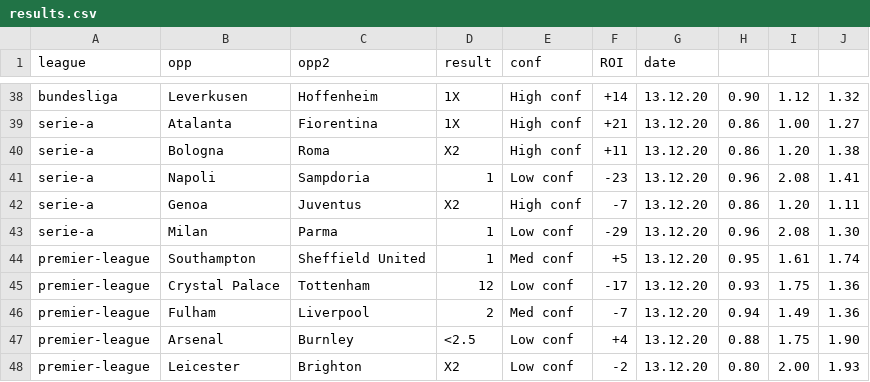
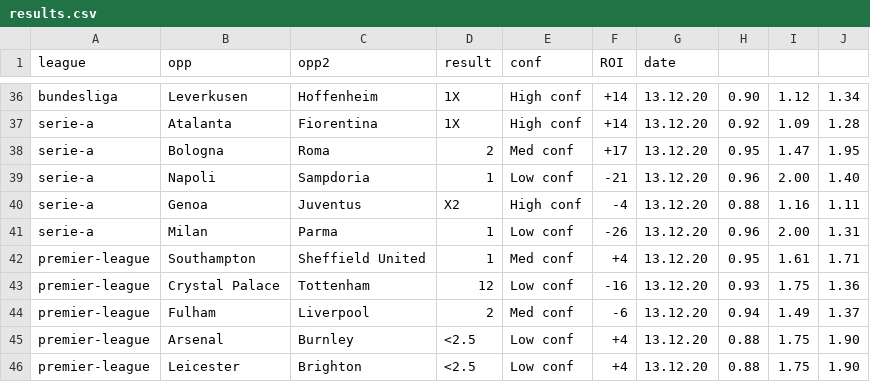
Before and after one commit to razmanolescu/razmanolescu.github.io, a CSV file: assets/results/results.csv, drawn as a sheet; only a part is shown, gaps mark what is left out; addresses are those after the commit; the diff covers the shown part only; the diff names each change by its address in the sheet, - before the commit and + after, or states it on an @@ line.

```diff
--- a/assets/results/results.csv
+++ b/assets/results/results.csv
-J36: 1.32
+J36: 1.34
-F37 (ROI): +21
+F37 (ROI): +14
-H37: 0.86
+H37: 0.92
-I37: 1.00
+I37: 1.09
-J37: 1.27
+J37: 1.28
-D38 (result): X2
+D38 (result): 2
-E38 (conf): High conf
+E38 (conf): Med conf
-F38 (ROI): +11
+F38 (ROI): +17
-H38: 0.86
+H38: 0.95
-I38: 1.20
+I38: 1.47
-J38: 1.38
+J38: 1.95
-F39 (ROI): -23
+F39 (ROI): -21
-I39: 2.08
+I39: 2.00
-J39: 1.41
+J39: 1.40
-F40 (ROI): -7
+F40 (ROI): -4
-H40: 0.86
+H40: 0.88
-I40: 1.20
+I40: 1.16
-F41 (ROI): -29
+F41 (ROI): -26
-I41: 2.08
+I41: 2.00
-J41: 1.30
+J41: 1.31
-F42 (ROI): +5
+F42 (ROI): +4
-J42: 1.74
+J42: 1.71
-F43 (ROI): -17
+F43 (ROI): -16
-F44 (ROI): -7
+F44 (ROI): -6
-J44: 1.36
+J44: 1.37
-D46 (result): X2
+D46 (result): <2.5
-F46 (ROI): -2
+F46 (ROI): +4
-H46: 0.80
+H46: 0.88
-I46: 2.00
+I46: 1.75
-J46: 1.93
+J46: 1.90
```
Also changed, not shown: 1 added row, 3 removed rows and 28 edited cells elsewhere in this file.
